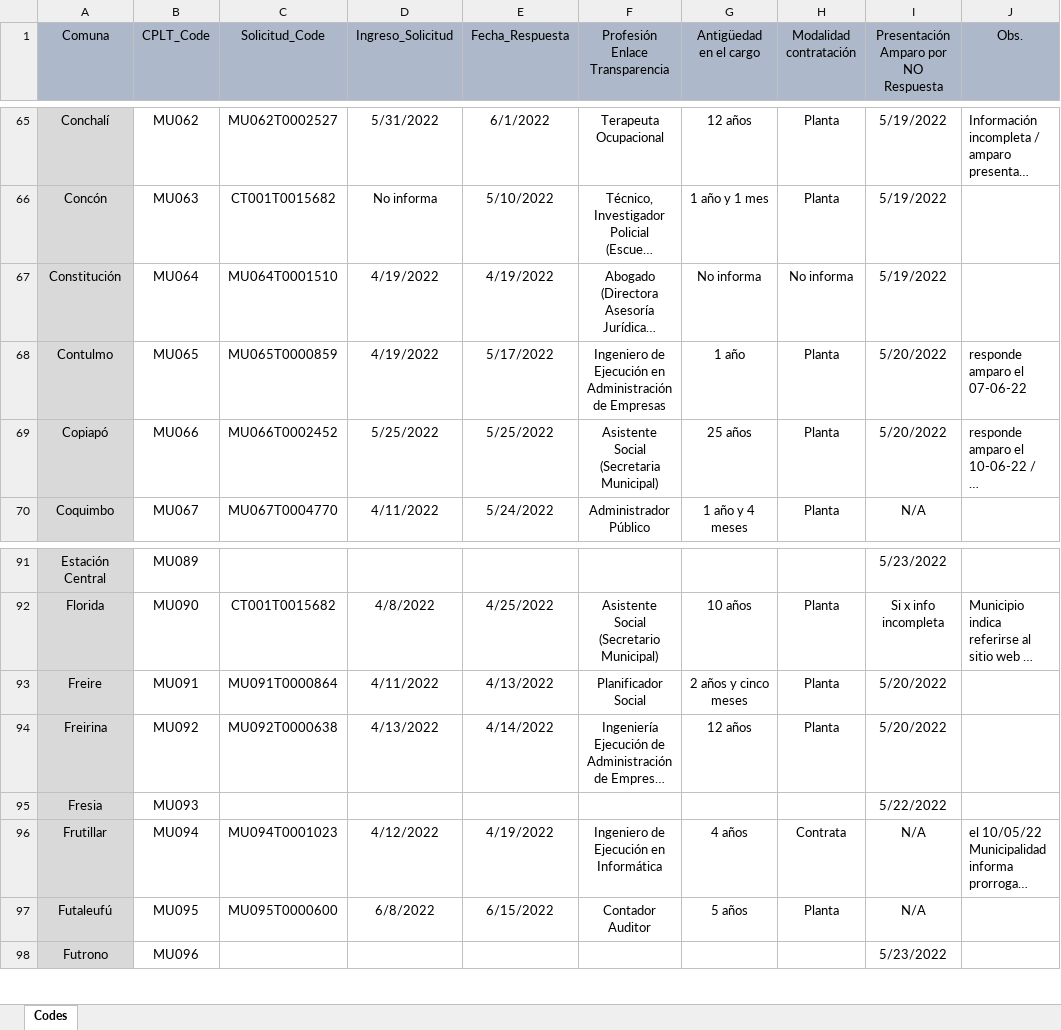
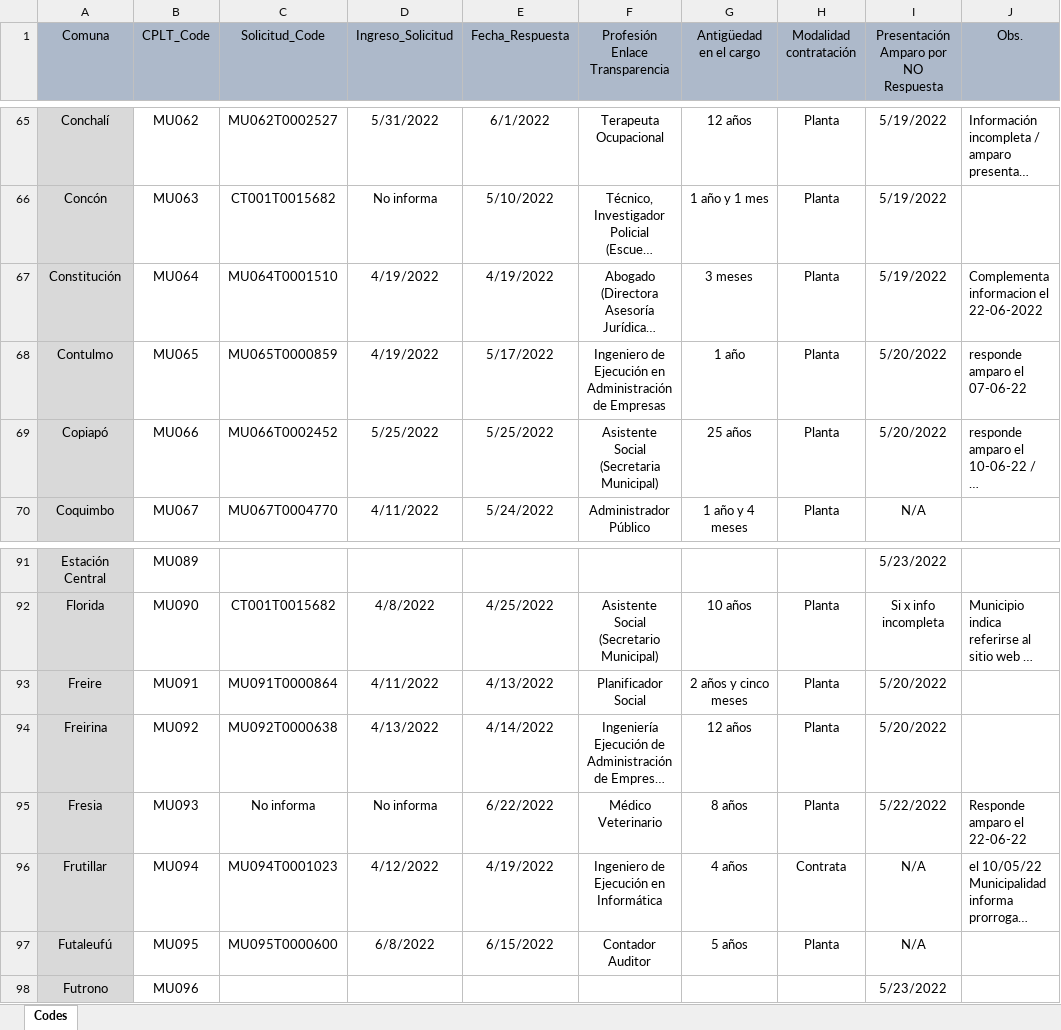
Before and after one commit to bgonzalezbustamante/local-gov-indicators, an Excel workbook: data/raw/CPLT/Request/DAI Municipios Enlace Transparencia.xlsx, sheet Codes, drawn as a sheet; only a part is shown, gaps mark what is left out; long unchanged cells end in …; values as stored, in another font and other column widths than the file's, no borders; the diff names each change by its address in the sheet, - before the commit and + after, or states it on an @@ line.

Commit message:
Update DAI Municipios Enlace Transparencia.xlsx

```diff
--- a/data/raw/CPLT/Request/DAI Municipios Enlace Transparencia.xlsx (sheet Codes)
+++ b/data/raw/CPLT/Request/DAI Municipios Enlace Transparencia.xlsx (sheet Codes)
-G67 (Antigüedad en el cargo): No informa
+G67 (Antigüedad en el cargo): 3 meses
-H67 (Modalidad contratación): No informa
+H67 (Modalidad contratación): Planta
-J67 (Obs.): (empty)
+J67 (Obs.): Complementa informacion el 22-06-2022
-C95 (Solicitud_Code): (empty)
+C95 (Solicitud_Code): No informa
-D95 (Ingreso_Solicitud): (empty)
+D95 (Ingreso_Solicitud): No informa
-E95 (Fecha_Respuesta): (empty)
+E95 (Fecha_Respuesta): 6/22/2022
-F95 (Profesión Enlace Transparencia): (empty)
+F95 (Profesión Enlace Transparencia): Médico Veterinario
-G95 (Antigüedad en el cargo): (empty)
+G95 (Antigüedad en el cargo): 8 años
-H95 (Modalidad contratación): (empty)
+H95 (Modalidad contratación): Planta
-J95 (Obs.): (empty)
+J95 (Obs.): Responde amparo el 22-06-22
```
